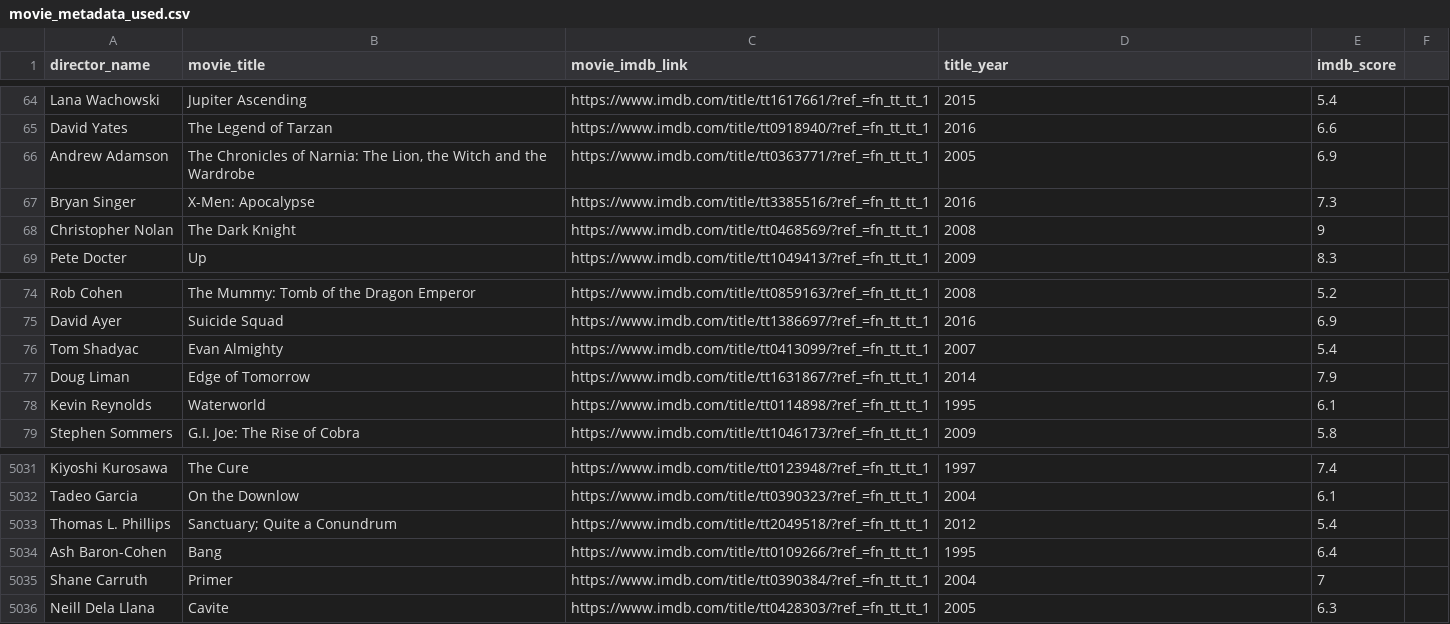
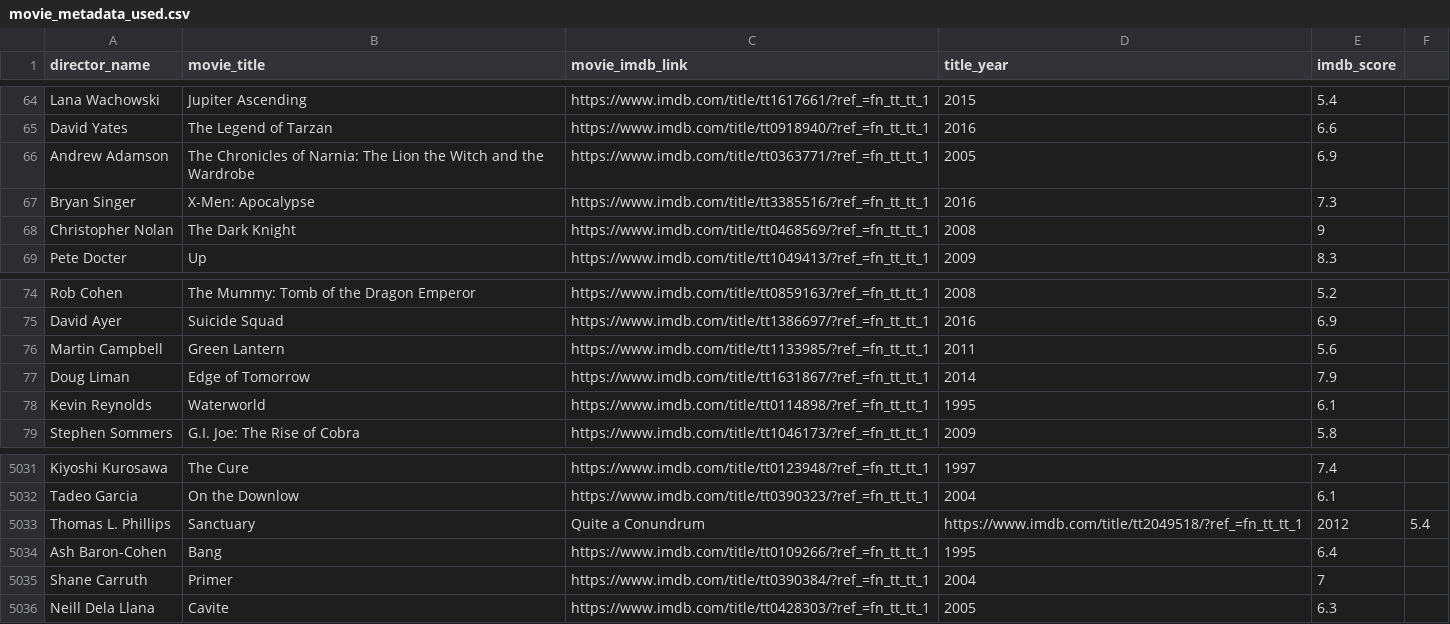
Before and after one commit to adrian0398/Proyecto_Datos2, a CSV file: cmake-build-debug/movie_metadata_used.csv, drawn as a sheet; only a part is shown, gaps mark what is left out; removed rows and columns are numbered as before the commit, all else as after; the diff names each change by its address in the sheet, - before the commit and + after, or states it on an @@ line.

```diff
--- a/cmake-build-debug/movie_metadata_used.csv
+++ b/cmake-build-debug/movie_metadata_used.csv
-B66 (movie_title): …Narnia: The Lion, the Witch…
+B66 (movie_title): …Narnia: The Lion the Witch…
-row 76: Tom Shadyac | Evan Almighty | https://www.imdb.com/title/tt0413099/?ref_=fn_tt_tt_1 | 2007 | 5.4
+row 76: Martin Campbell | Green Lantern | https://www.imdb.com/title/tt1133985/?ref_=fn_tt_tt_1 | 2011 | 5.6
-row 5033: Thomas L. Phillips | Sanctuary; Quite a Conundrum | https://www.imdb.com/title/tt2049518/?ref_=fn_tt_tt_1 | 2012 | 5.4
+row 5033: Thomas L. Phillips | Sanctuary | Quite a Conundrum | https://www.imdb.com/title/tt2049518/?ref_=fn_tt_tt_1 | 2012 | 5.4
```
Also changed, not shown: 18 other files.
